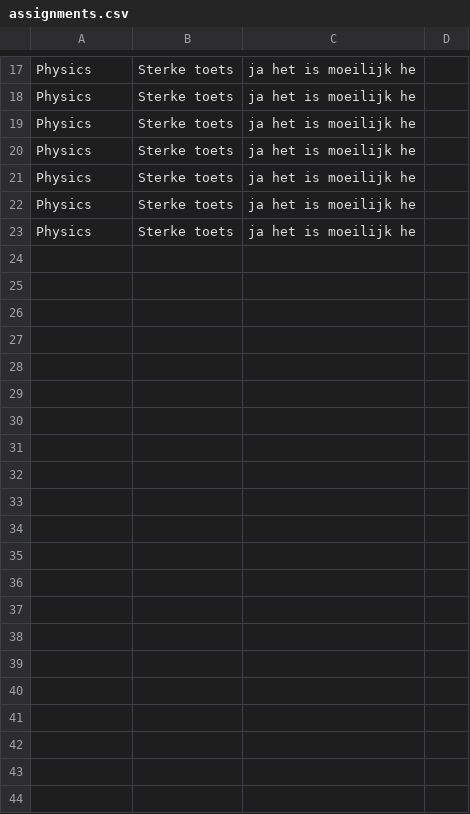
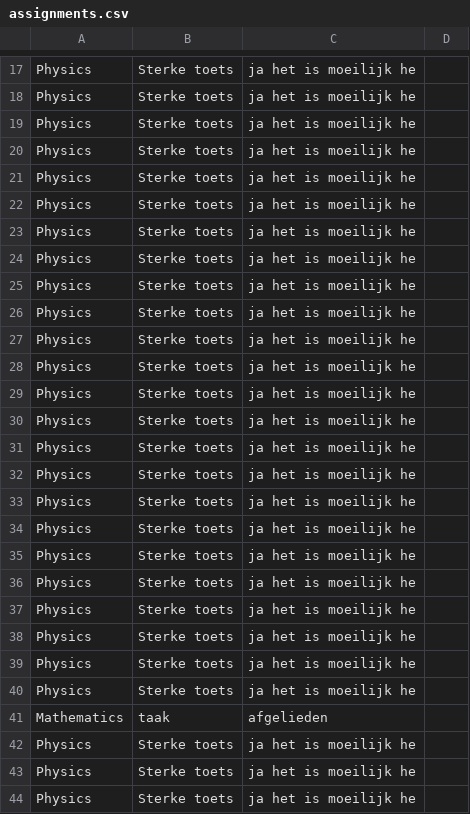
Before and after one commit to Vaanemm/System-Programming, a CSV file: StudentManagement/StudentManagement/assignments.csv, drawn as a sheet; only a part is shown, gaps mark what is left out.

```diff
--- a/StudentManagement/StudentManagement/assignments.csv
+++ b/StudentManagement/StudentManagement/assignments.csv
@@ -23 +23,22 @@ Physics,Sterke toets,ja het is moeilijk he,
 Physics,Sterke toets,ja het is moeilijk he,
+Physics,Sterke toets,ja het is moeilijk he,
+Physics,Sterke toets,ja het is moeilijk he,
+Physics,Sterke toets,ja het is moeilijk he,
+Physics,Sterke toets,ja het is moeilijk he,
+Physics,Sterke toets,ja het is moeilijk he,
+Physics,Sterke toets,ja het is moeilijk he,
+Physics,Sterke toets,ja het is moeilijk he,
+Physics,Sterke toets,ja het is moeilijk he,
+Physics,Sterke toets,ja het is moeilijk he,
+Physics,Sterke toets,ja het is moeilijk he,
+Physics,Sterke toets,ja het is moeilijk he,
+Physics,Sterke toets,ja het is moeilijk he,
+Physics,Sterke toets,ja het is moeilijk he,
+Physics,Sterke toets,ja het is moeilijk he,
+Physics,Sterke toets,ja het is moeilijk he,
+Physics,Sterke toets,ja het is moeilijk he,
+Physics,Sterke toets,ja het is moeilijk he,
+Mathematics,taak,afgelieden,
+Physics,Sterke toets,ja het is moeilijk he,
+Physics,Sterke toets,ja het is moeilijk he,
+Physics,Sterke toets,ja het is moeilijk he,
```
Also changed, not shown: 15 other files.
